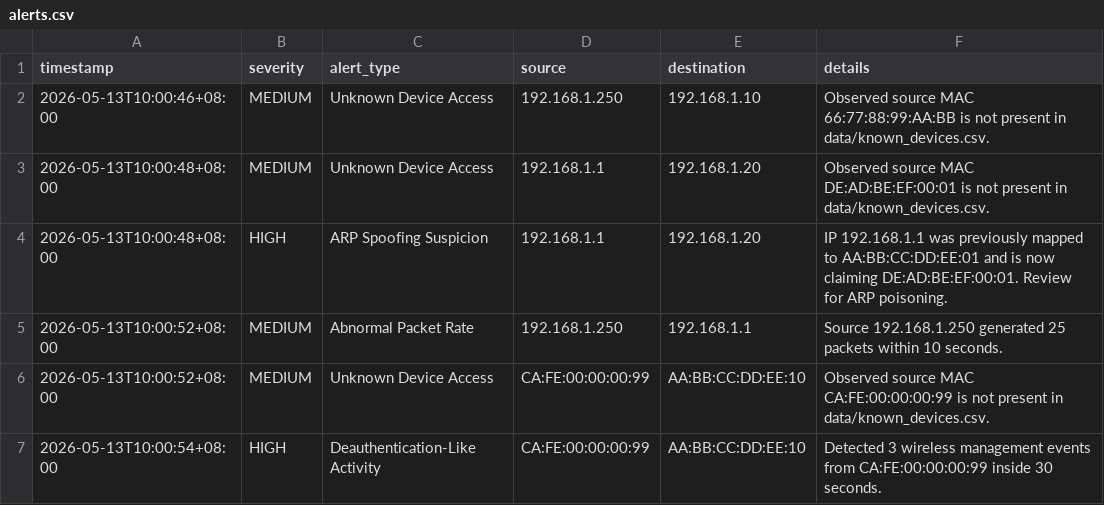
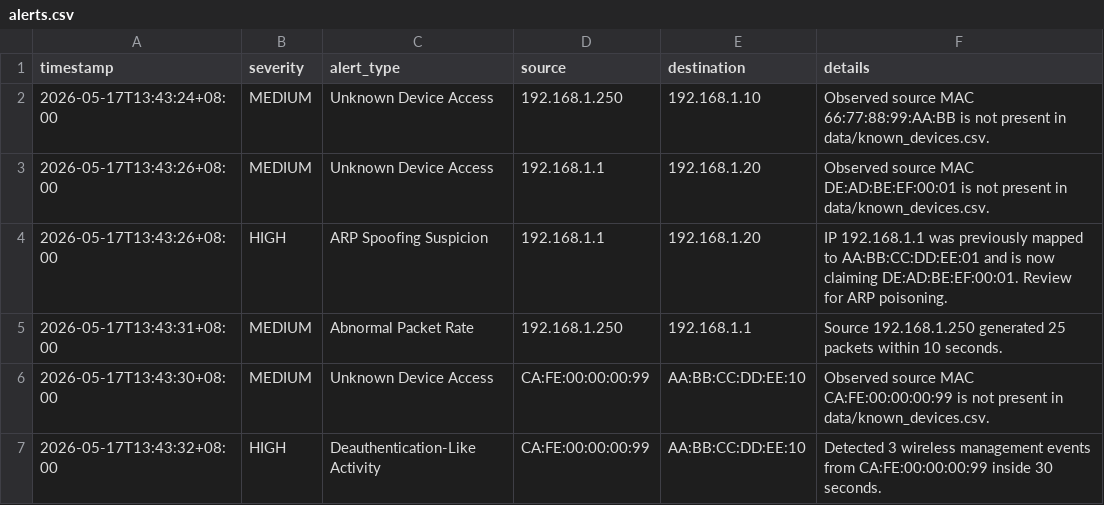
Before and after one commit to 0xG10D/wavesentinel-wids, a CSV file: data/alerts.csv, drawn as a sheet.

```diff
--- a/data/alerts.csv
+++ b/data/alerts.csv
@@ -1,7 +1,7 @@
 timestamp,severity,alert_type,source,destination,details
-2026-05-13T10:00:46+08:00,MEDIUM,Unknown Device Access,192.168.1.250,192.168.1.10,Observed source MAC 66:77:88:99:AA:BB is not present in data/known_devices.csv.
-2026-05-13T10:00:48+08:00,MEDIUM,Unknown Device Access,192.168.1.1,192.168.1.20,Observed source MAC DE:AD:BE:EF:00:01 is not present in data/known_devices.csv.
-2026-05-13T10:00:48+08:00,HIGH,ARP Spoofing Suspicion,192.168.1.1,192.168.1.20,IP 192.168.1.1 was previously mapped to AA:BB:CC:DD:EE:01 and is now claiming DE:AD:BE:EF:00:01. Review for ARP poisoning.
-2026-05-13T10:00:52+08:00,MEDIUM,Abnormal Packet Rate,192.168.1.250,192.168.1.1,Source 192.168.1.250 generated 25 packets within 10 seconds.
-2026-05-13T10:00:52+08:00,MEDIUM,Unknown Device Access,CA:FE:00:00:00:99,AA:BB:CC:DD:EE:10,Observed source MAC CA:FE:00:00:00:99 is not present in data/known_devices.csv.
-2026-05-13T10:00:54+08:00,HIGH,Deauthentication-Like Activity,CA:FE:00:00:00:99,AA:BB:CC:DD:EE:10,Detected 3 wireless management events from CA:FE:00:00:00:99 inside 30 seconds.
+2026-05-17T13:43:24+08:00,MEDIUM,Unknown Device Access,192.168.1.250,192.168.1.10,Observed source MAC 66:77:88:99:AA:BB is not present in data/known_devices.csv.
+2026-05-17T13:43:26+08:00,MEDIUM,Unknown Device Access,192.168.1.1,192.168.1.20,Observed source MAC DE:AD:BE:EF:00:01 is not present in data/known_devices.csv.
+2026-05-17T13:43:26+08:00,HIGH,ARP Spoofing Suspicion,192.168.1.1,192.168.1.20,IP 192.168.1.1 was previously mapped to AA:BB:CC:DD:EE:01 and is now claiming DE:AD:BE:EF:00:01. Review for ARP poisoning.
+2026-05-17T13:43:31+08:00,MEDIUM,Abnormal Packet Rate,192.168.1.250,192.168.1.1,Source 192.168.1.250 generated 25 packets within 10 seconds.
+2026-05-17T13:43:30+08:00,MEDIUM,Unknown Device Access,CA:FE:00:00:00:99,AA:BB:CC:DD:EE:10,Observed source MAC CA:FE:00:00:00:99 is not present in data/known_devices.csv.
+2026-05-17T13:43:32+08:00,HIGH,Deauthentication-Like Activity,CA:FE:00:00:00:99,AA:BB:CC:DD:EE:10,Detected 3 wireless management events from CA:FE:00:00:00:99 inside 30 seconds.
```
Also changed, not shown: data/traffic_logs.csv, 11 other files.
